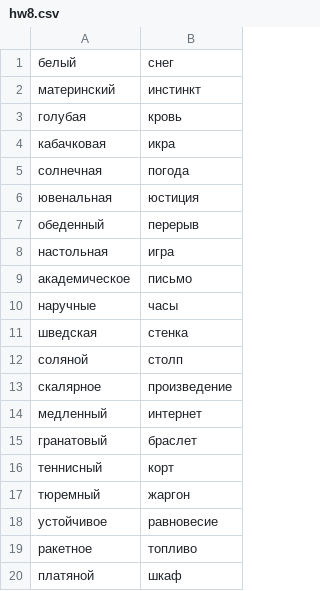
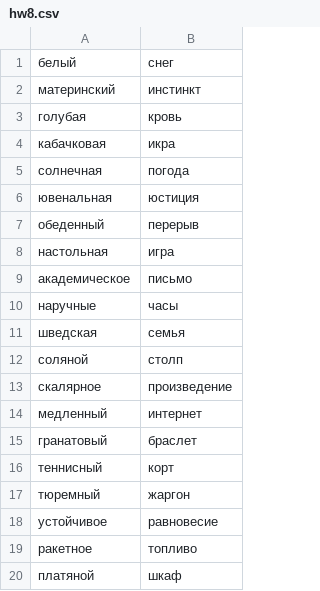
Before and after one commit to dsbatov/PythonHSE, a CSV file: hw8/hw8.csv, drawn as a sheet.

```diff
--- a/hw8/hw8.csv
+++ b/hw8/hw8.csv
@@ -10,3 +10,3 @@
 наручные;часы
-шведская;стенка
+шведская;семья
 соляной;столп
```
Also changed, not shown: 1 other file.
